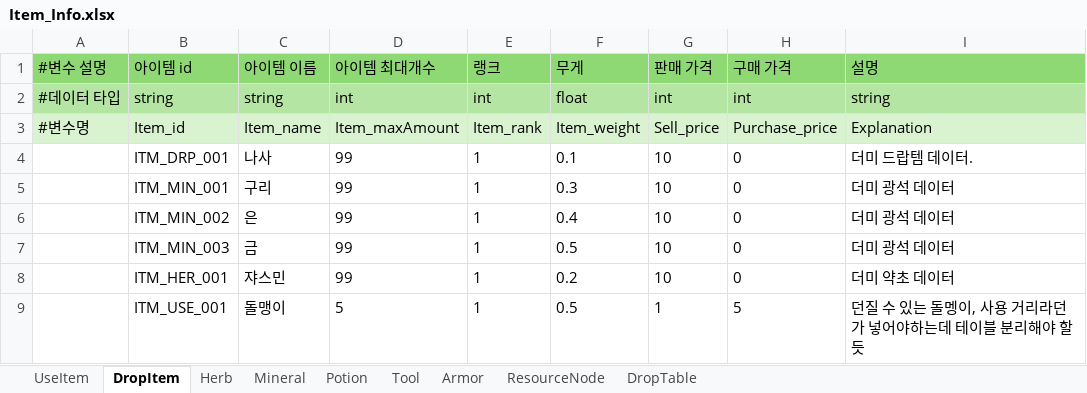
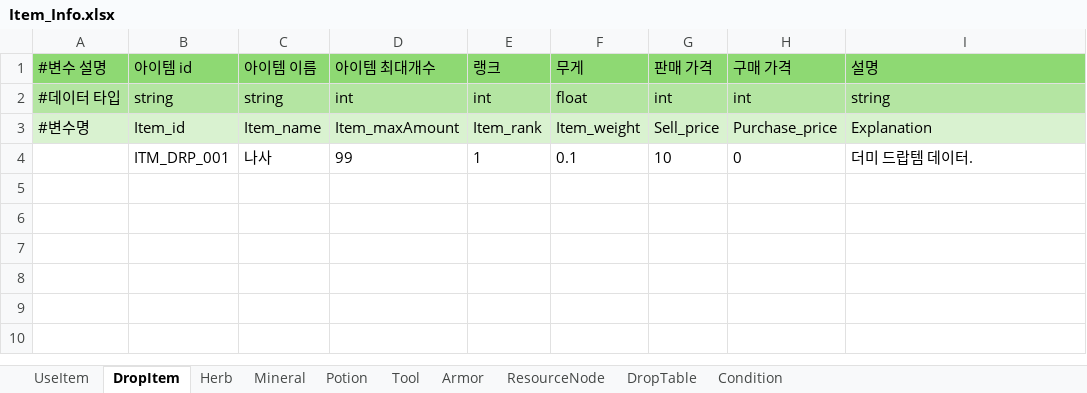
Before and after one commit to catsnakedog/DungeonRPGDataFile, an Excel workbook: Item_Info.xlsx, sheet DropItem, drawn as a sheet; values as stored, in another font and other column widths than the file's, no borders; the diff names each change by its address in the sheet, - before the commit and + after, or states it on an @@ line.

Commit message:
채집물 테이블 id 연결

```diff
--- a/Item_Info.xlsx (sheet DropItem)
+++ b/Item_Info.xlsx (sheet DropItem)
+sheet tab: Condition
-row 5:  | ITM_MIN_001 | 구리 | 99 | 1 | 0.3 | 10 | 0 | 더미 광석 데이터
-row 6:  | ITM_MIN_002 | 은 | 99 | 1 | 0.4 | 10 | 0 | 더미 광석 데이터
-row 7:  | ITM_MIN_003 | 금 | 99 | 1 | 0.5 | 10 | 0 | 더미 광석 데이터
-row 8:  | ITM_HER_001 | 쟈스민 | 99 | 1 | 0.2 | 10 | 0 | 더미 약초 데이터
-row 9:  | ITM_USE_001 | 돌맹이 | 5 | 1 | 0.5 | 1 | 5 | 던질 수 있는 돌멩이, 사용 거리라던가 넣어야하는데 테이블 분리해야 할 듯
```
Also changed, not shown: sheet ResourceNode.
